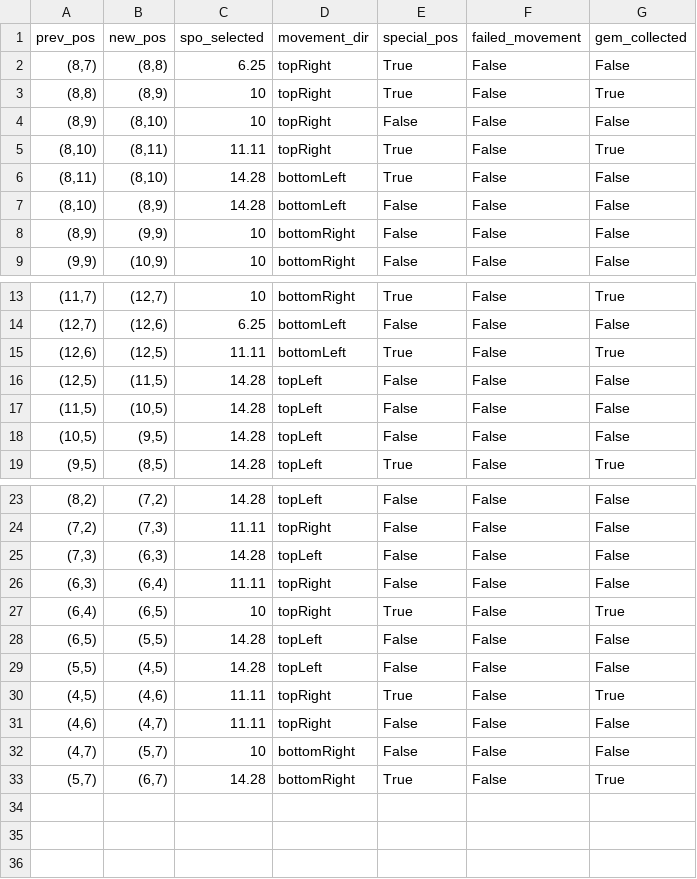
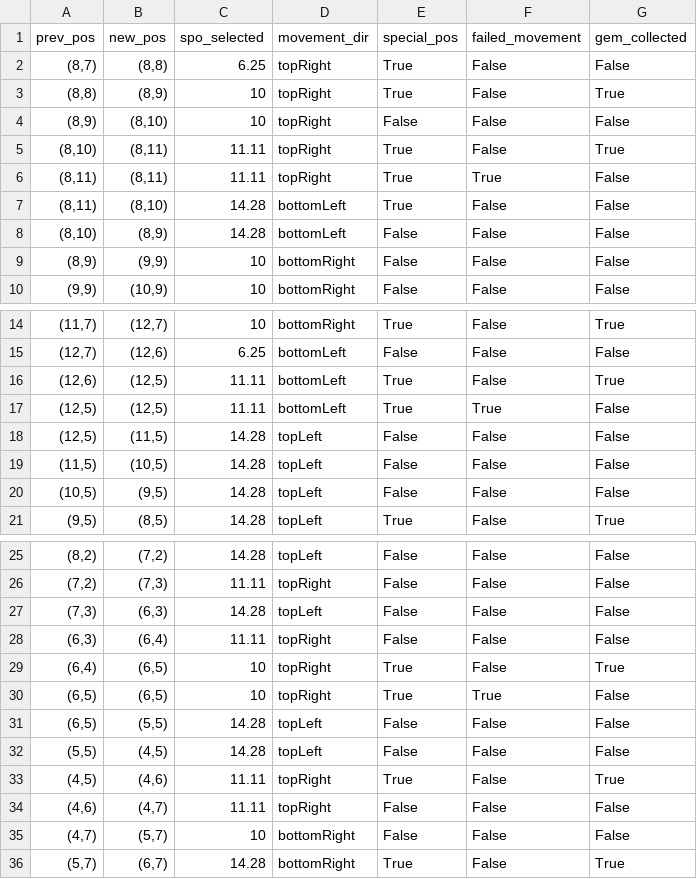
Before and after one commit to kirtonBCIlab/SSVEP-Game, a CSV file: SSVEP-Game/Assets/Saves/movements.csv, drawn as a sheet; only a part is shown, gaps mark what is left out.

```diff
--- a/SSVEP-Game/Assets/Saves/movements.csv
+++ b/SSVEP-Game/Assets/Saves/movements.csv
@@ -5,2 +5,3 @@ prev_pos,new_pos,spo_selected,movement_dir,special_pos,failed_movement,gem_colle
 "(8,10)","(8,11)",11.11,topRight,True,False,True
+"(8,11)","(8,11)",11.11,topRight,True,True,False
 "(8,11)","(8,10)",14.28,bottomLeft,True,False,False
@@ -15,2 +16,3 @@ prev_pos,new_pos,spo_selected,movement_dir,special_pos,failed_movement,gem_colle
 "(12,6)","(12,5)",11.11,bottomLeft,True,False,True
+"(12,5)","(12,5)",11.11,bottomLeft,True,True,False
 "(12,5)","(11,5)",14.28,topLeft,False,False,False
@@ -27,2 +29,3 @@ prev_pos,new_pos,spo_selected,movement_dir,special_pos,failed_movement,gem_colle
 "(6,4)","(6,5)",10,topRight,True,False,True
+"(6,5)","(6,5)",10,topRight,True,True,False
 "(6,5)","(5,5)",14.28,topLeft,False,False,False
```
Also changed, not shown: 1 other file.
